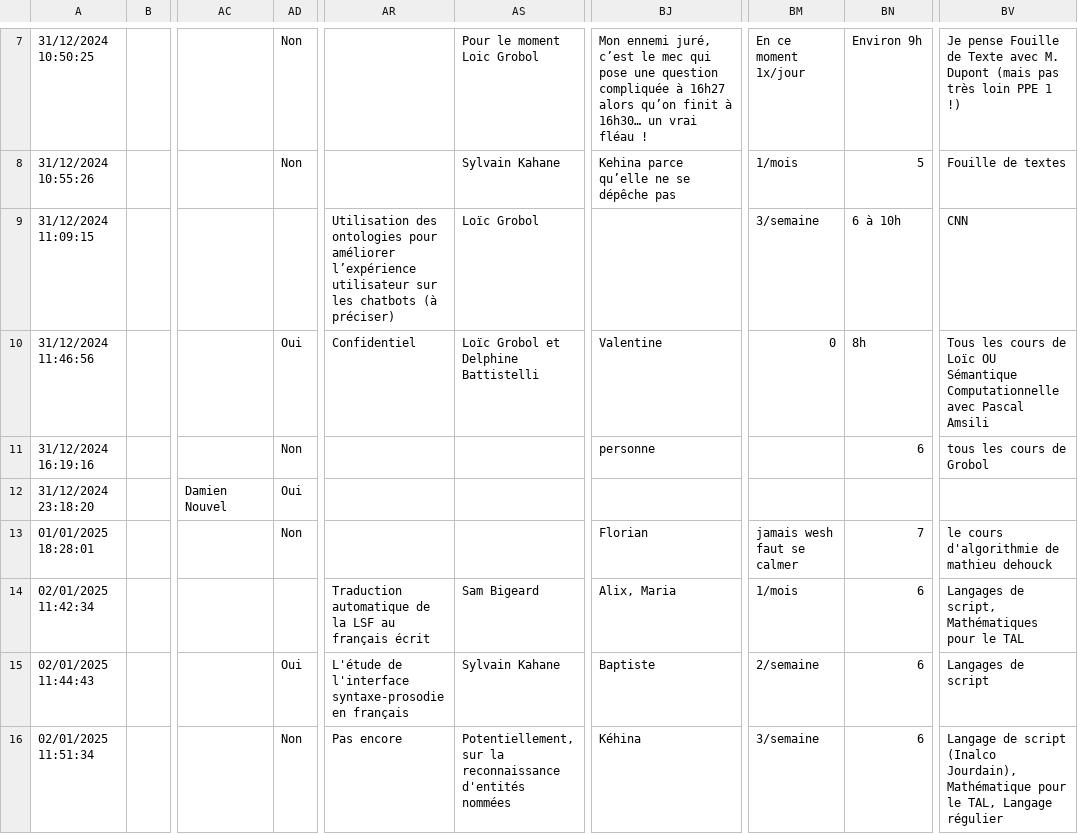
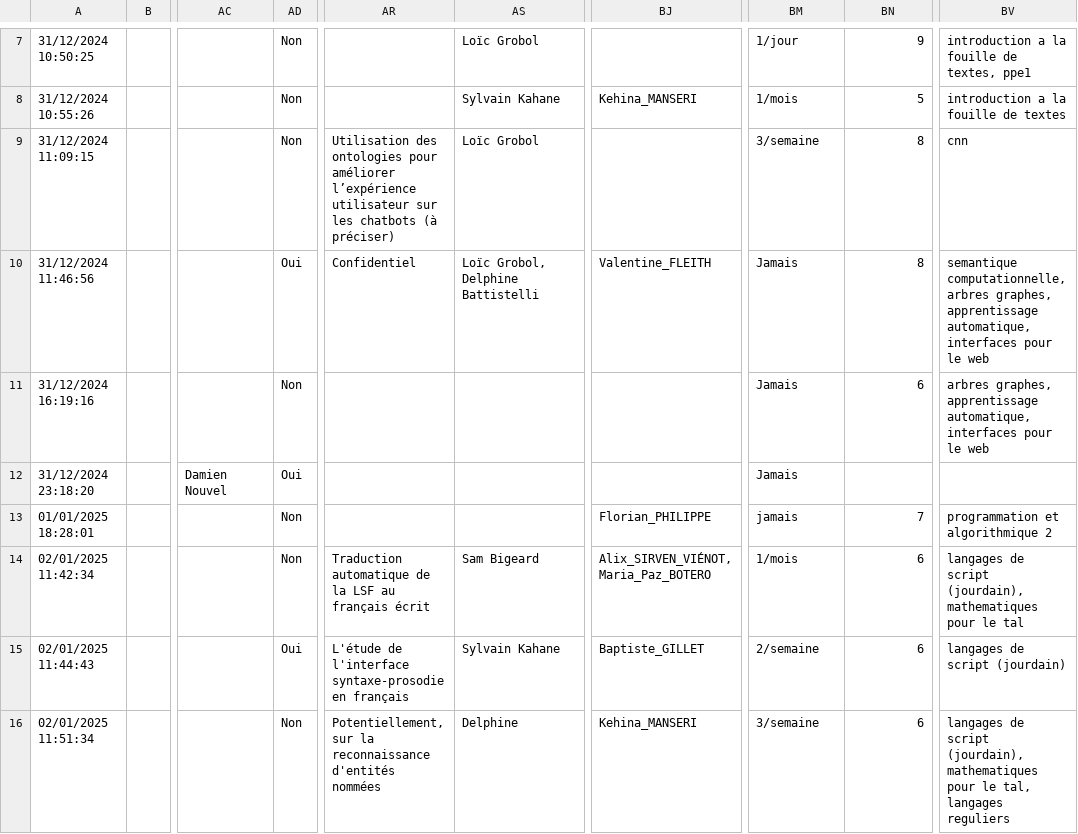
Before and after one commit to ASVienot/ontologie_masterTAL, a CSV file: formulaire.csv, drawn as a sheet; only a part is shown, gaps mark what is left out; the diff covers the shown part only; the diff names each change by its address in the sheet, - before the commit and + after, or states it on an @@ line.

Commit message:
:sparkles: AJOUT DATAFRAMES COURS ET ELEVES AMÉLIORÉES

```diff
--- a/formulaire.csv
+++ b/formulaire.csv
-AS7: Pour le moment Loic Grobol
+AS7: Loïc Grobol
-BJ7: Mon ennemi juré, c’est le mec qui pose une question compliquée à 16h27 alors qu’on finit à 16h30… un vrai fléau !
+BJ7: (empty)
-BM7: En ce moment 1x/jour
+BM7: 1/jour
-BN7: Environ 9h
+BN7: 9
-BV7: Je pense Fouille de Texte avec M. Dupont (mais pas très loin PPE 1 !)
+BV7: introduction a la fouille de textes, ppe1
-BJ8: Kehina parce qu’elle ne se dépêche pas
+BJ8: Kehina_MANSERI
-BV8: Fouille de textes
+BV8: introduction a la fouille de textes
-AD9: (empty)
+AD9: Non
-BN9: 6 à 10h
+BN9: 8
-BV9: CNN
+BV9: cnn
-AS10: Loïc Grobol et Delphine Battistelli
+AS10: Loïc Grobol, Delphine Battistelli
-BJ10: Valentine
+BJ10: Valentine_FLEITH
-BM10: 0
+BM10: Jamais
-BN10: 8h
+BN10: 8
-BV10: Tous les cours de Loïc OU Sémantique Computationnelle avec Pascal Amsili
+BV10: semantique computationnelle, arbres graphes, apprentissage automatique, interfaces pour le web
-BJ11: personne
+BJ11: (empty)
-BM11:BM12: (empty)
+BM11:BM12: Jamais
-BV11: tous les cours de Grobol
+BV11: arbres graphes, apprentissage automatique, interfaces pour le web
-BJ13: Florian
+BJ13: Florian_PHILIPPE
-BM13: jamais wesh faut se calmer
+BM13: jamais
-BV13: le cours d'algorithmie de mathieu dehouck
+BV13: programmation et algorithmique 2
-AD14: (empty)
+AD14: Non
-BJ14: Alix, Maria
+BJ14: Alix_SIRVEN_VIÉNOT, Maria_Paz_BOTERO
-BV14: Langages de script, Mathématiques pour le TAL
+BV14: langages de script (jourdain), mathematiques pour le tal
-BJ15: Baptiste
+BJ15: Baptiste_GILLET
-BV15: Langages de script
+BV15: langages de script (jourdain)
-AR16: Pas encore
+AR16: Potentiellement, sur la reconnaissance d'entités nommées
-AS16: Potentiellement, sur la reconnaissance d'entités nommées
+AS16: Delphine
-BJ16: Kéhina
+BJ16: Kehina_MANSERI
-BV16: Langage de script (Inalco Jourdain), Mathématique pour le TAL, Langage régulier
+BV16: langages de script (jourdain), mathematiques pour le tal, langages reguliers
```
Also changed, not shown: 1 added row and 64 edited cells elsewhere in this file, 14 other files.
